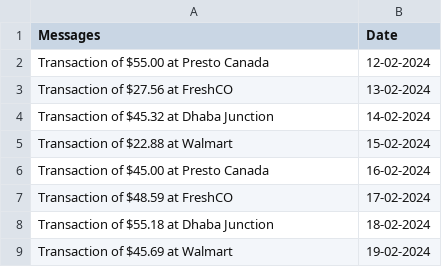
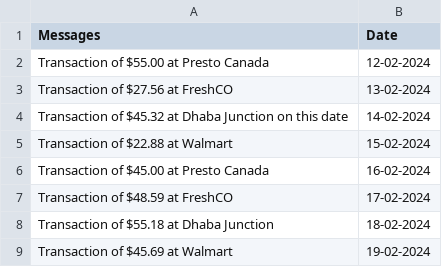
Before and after one commit to AryanGoel121/Expenses-Calculator, a CSV file: Messages.csv, drawn as a sheet; only a part is shown.

```diff
--- a/Messages.csv
+++ b/Messages.csv
@@ -3,3 +3,3 @@ Transaction of $55.00 at Presto Canada,12-02-2024
 Transaction of $27.56 at FreshCO,13-02-2024
-Transaction of $45.32 at Dhaba Junction,14-02-2024
+Transaction of $45.32 at Dhaba Junction on this date,14-02-2024
 Transaction of $22.88 at Walmart,15-02-2024
```
Also changed, not shown: 3 other files.
